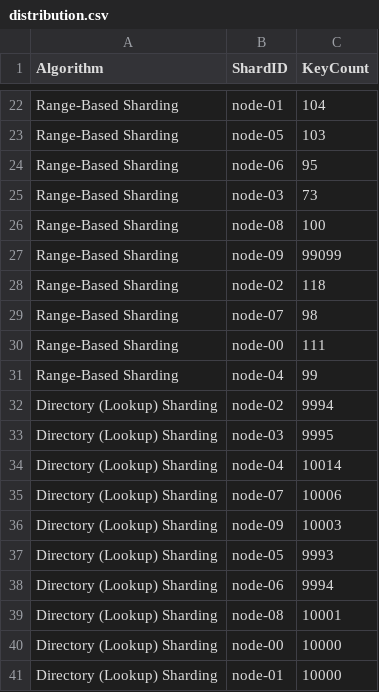
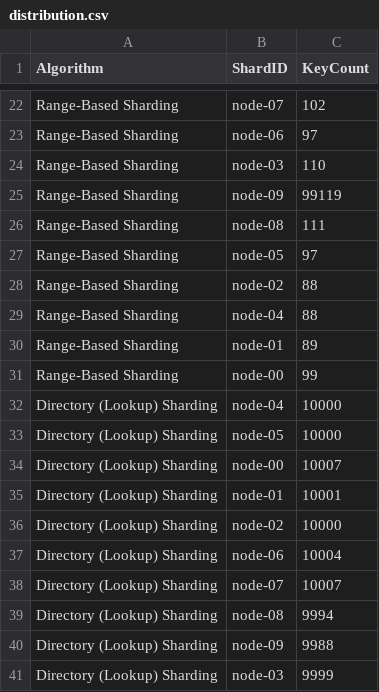
Before and after one commit to TeddyMuli/sharding_techniques, a CSV file: shard_simulator/visualization/phase_1/distribution.csv, drawn as a sheet; only a part is shown, gaps mark what is left out; removed rows and columns are numbered as before the commit, all else as after; the diff covers the shown part only; the diff names each change by its address in the sheet, - before the commit and + after, or states it on an @@ line.

```diff
--- a/shard_simulator/visualization/phase_1/distribution.csv
+++ b/shard_simulator/visualization/phase_1/distribution.csv
-B22 (ShardID): node-01
+B22 (ShardID): node-07
-C22 (KeyCount): 104
+C22 (KeyCount): 102
-row 23: Range-Based Sharding | node-05 | 103
-C23 (KeyCount): 95
+C23 (KeyCount): 97
-C24 (KeyCount): 73
+C24 (KeyCount): 110
+row 25: Range-Based Sharding | node-09 | 99119
-C26 (KeyCount): 100
+C26 (KeyCount): 111
-B27 (ShardID): node-09
+B27 (ShardID): node-05
-C27 (KeyCount): 99099
+C27 (KeyCount): 97
-C28 (KeyCount): 118
+C28 (KeyCount): 88
-B29 (ShardID): node-07
+B29 (ShardID): node-04
-C29 (KeyCount): 98
+C29 (KeyCount): 88
-B30 (ShardID): node-00
+B30 (ShardID): node-01
-C30 (KeyCount): 111
+C30 (KeyCount): 89
-B31 (ShardID): node-04
+B31 (ShardID): node-00
-row 32: Directory (Lookup) Sharding | node-02 | 9994
-row 33: Directory (Lookup) Sharding | node-03 | 9995
-C32 (KeyCount): 10014
+C32 (KeyCount): 10000
-row 35: Directory (Lookup) Sharding | node-07 | 10006
-row 36: Directory (Lookup) Sharding | node-09 | 10003
-C33 (KeyCount): 9993
+C33 (KeyCount): 10000
-B34 (ShardID): node-06
+B34 (ShardID): node-00
-C34 (KeyCount): 9994
+C34 (KeyCount): 10007
-B35 (ShardID): node-08
+B35 (ShardID): node-01
-B36 (ShardID): node-00
+B36 (ShardID): node-02
-B37 (ShardID): node-01
+B37 (ShardID): node-06
-C37 (KeyCount): 10000
+C37 (KeyCount): 10004
+row 38: Directory (Lookup) Sharding | node-07 | 10007
+row 39: Directory (Lookup) Sharding | node-08 | 9994
+row 40: Directory (Lookup) Sharding | node-09 | 9988
+row 41: Directory (Lookup) Sharding | node-03 | 9999
```
Also changed, not shown: 13 added rows, 3 removed rows and 30 edited cells elsewhere in this file, shard_simulator/visualization/phase_2/latency_results.csv, 5 other files.
